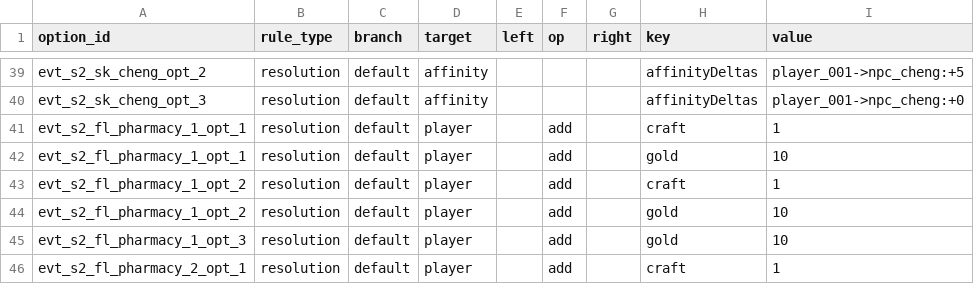
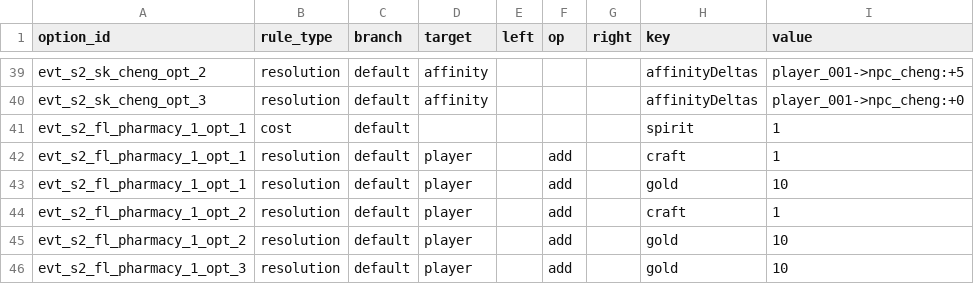
Before and after one commit to lwbiuchsjk/vibeTest, a CSV file: scripts/config/world_event_mvp/option_rules.csv, drawn as a sheet; only a part is shown, gaps mark what is left out; the shorter side is filled out with more unchanged rows; the diff names each change by its address in the sheet, - before the commit and + after, or states it on an @@ line.

```diff
--- a/scripts/config/world_event_mvp/option_rules.csv
+++ b/scripts/config/world_event_mvp/option_rules.csv
+row 41: evt_s2_fl_pharmacy_1_opt_1 | cost | default |  |  |  |  | spirit | 1
```
Also changed, not shown: 1 other file.
